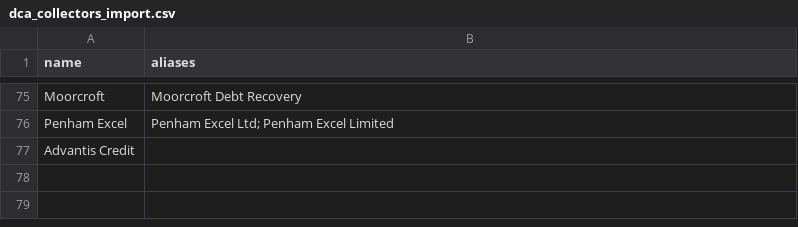
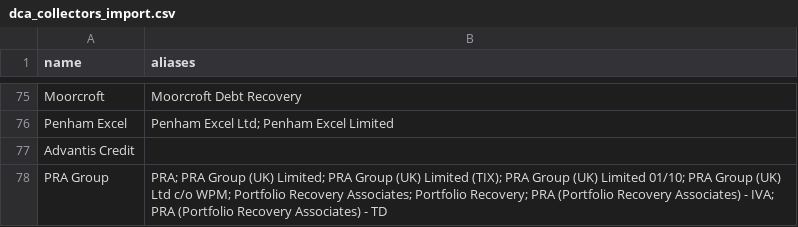
Before and after one commit to Abdul-hue/debt_criteria_checker, a CSV file: Excel Criteria/dca/dca_collectors_import.csv, drawn as a sheet; only a part is shown, gaps mark what is left out; the diff names each change by its address in the sheet, - before the commit and + after, or states it on an @@ line.

```diff
--- a/Excel Criteria/dca/dca_collectors_import.csv
+++ b/Excel Criteria/dca/dca_collectors_import.csv
+row 78: PRA Group | PRA; PRA Group (UK) Limited; PRA Group (UK) Limited (TIX); PRA Group (UK) Limited 01/10; PRA Group (UK) Ltd c/o WPM; Portfolio Recovery Associates; Portfolio Recovery; PRA (Portfolio Recovery Associates) - IVA; PRA (Portfolio Recovery Associates) - TD
```
Also changed, not shown: 3 other files.
